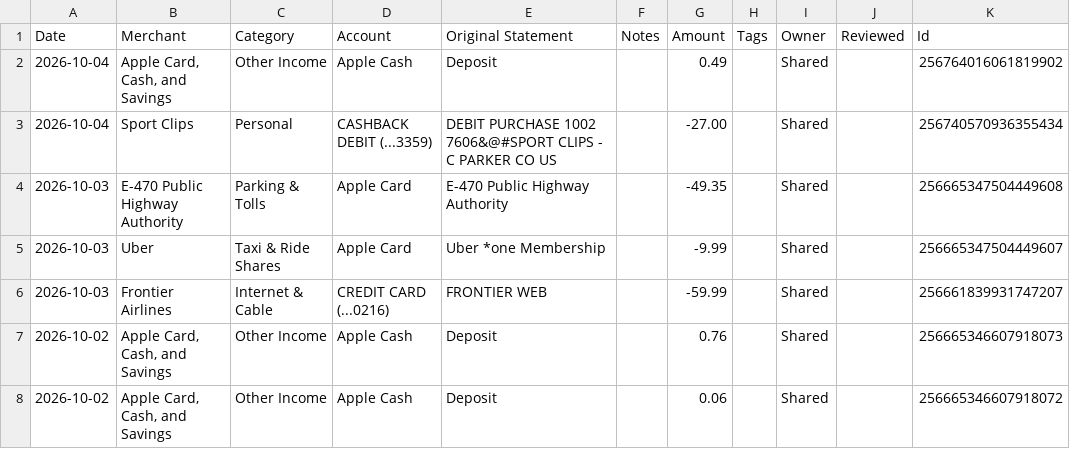
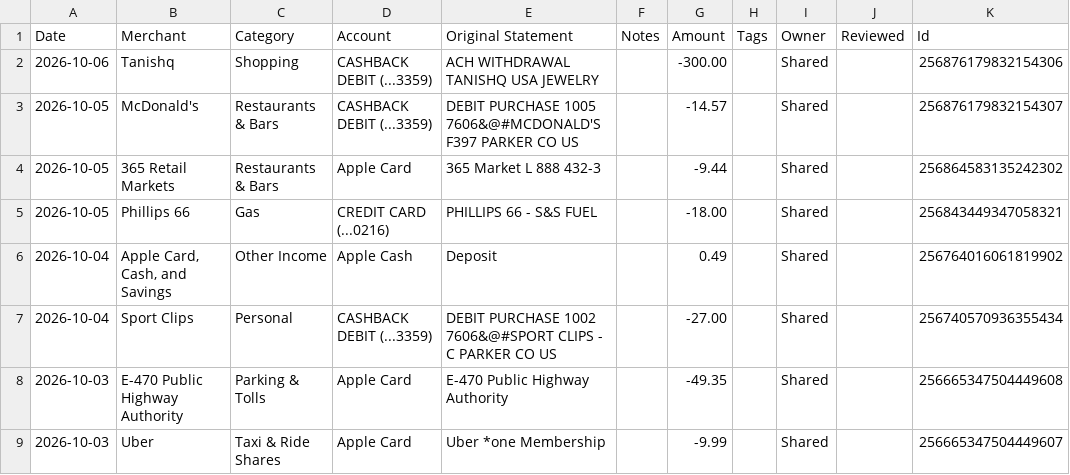
Before and after one commit to davis-raj/spend-dashboard, a CSV file: data/transactions.csv, drawn as a sheet; only a part is shown; the shorter side is filled out with more unchanged rows.

Commit message:
Auto-update: daily transaction refresh

```diff
--- a/data/transactions.csv
+++ b/data/transactions.csv
@@ -1,2 +1,6 @@
 Date,Merchant,Category,Account,Original Statement,Notes,Amount,Tags,Owner,Reviewed,Id
+2026-10-06,Tanishq,Shopping,CASHBACK DEBIT (...3359),ACH WITHDRAWAL TANISHQ USA JEWELRY,,-300.00,,Shared,,256876179832154306
+2026-10-05,McDonald's,Restaurants & Bars,CASHBACK DEBIT (...3359),DEBIT PURCHASE 1005 7606&@#MCDONALD'S F397 PARKER CO US,,-14.57,,Shared,,256876179832154307
+2026-10-05,365 Retail Markets,Restaurants & Bars,Apple Card,365 Market L 888 432-3,,-9.44,,Shared,,256864583135242302
+2026-10-05,Phillips 66,Gas,CREDIT CARD (...0216),PHILLIPS 66 - S&S FUEL,,-18.00,,Shared,,256843449347058321
 2026-10-04,"Apple Card, Cash, and Savings",Other Income,Apple Cash,Deposit,,0.49,,Shared,,256764016061819902
```
Also changed, not shown: 1 other file.
